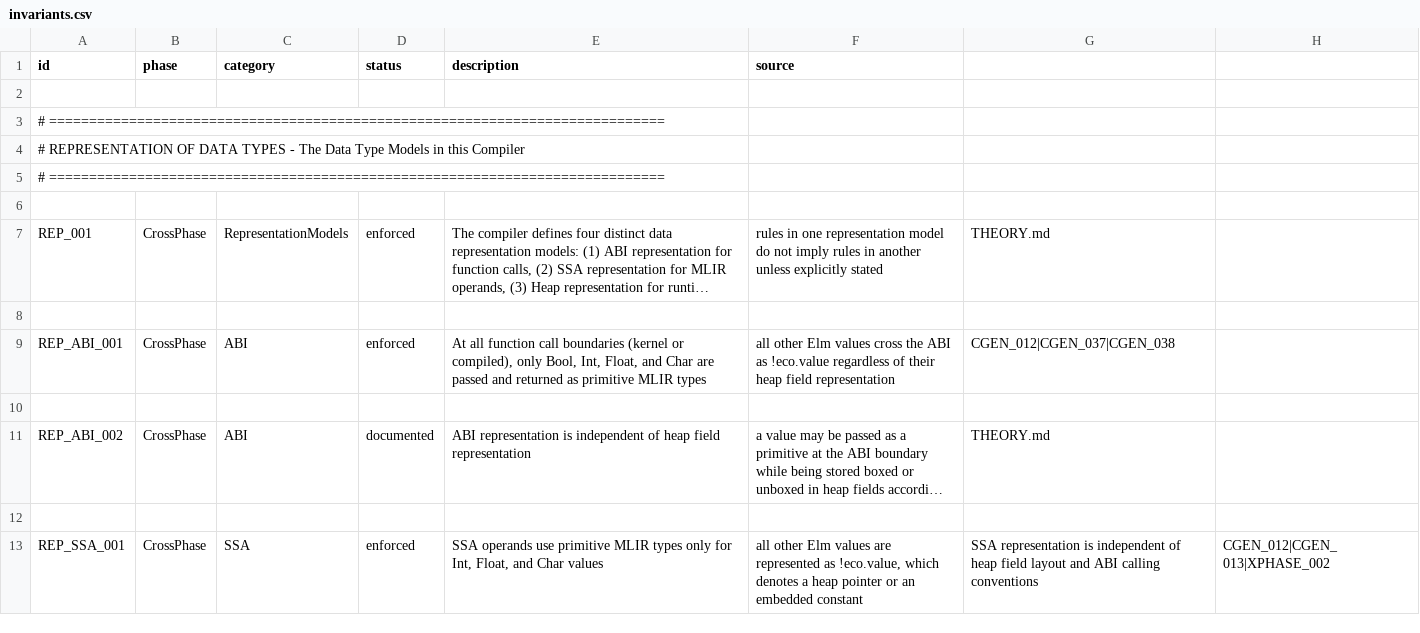
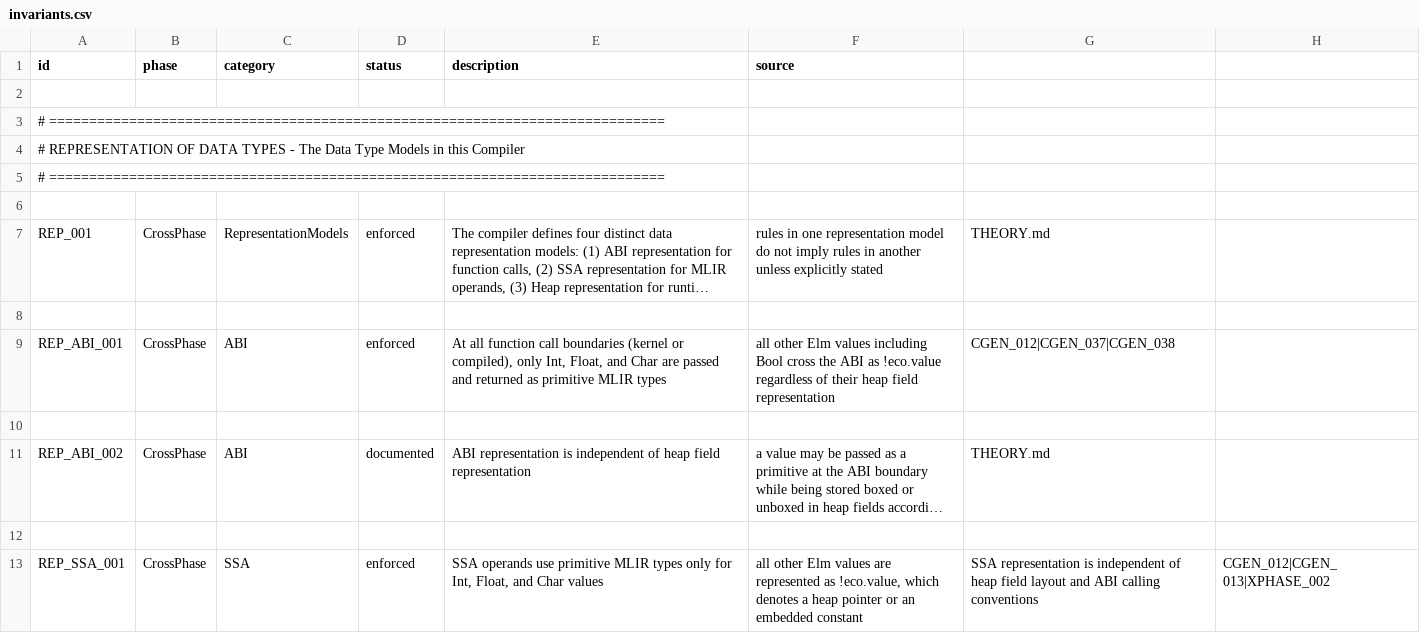
Before and after one commit to eco-lang/eco-runtime, a CSV file: design_docs/invariants.csv, drawn as a sheet; only a part is shown; long unchanged cells end in …; the diff names each change by its address in the sheet, - before the commit and + after, or states it on an @@ line.

Commit message:
Correction to the invariants on ABI calling conventions and how Bool is passed (as a constant).

```diff
--- a/design_docs/invariants.csv
+++ b/design_docs/invariants.csv
-E9 (description): …compiled), only Bool, Int, Float,…
+E9 (description): …compiled), only Int, Float,…
-F9 (source): …Elm values cross the…
+F9 (source): …Elm values including Bool cross the…
```
